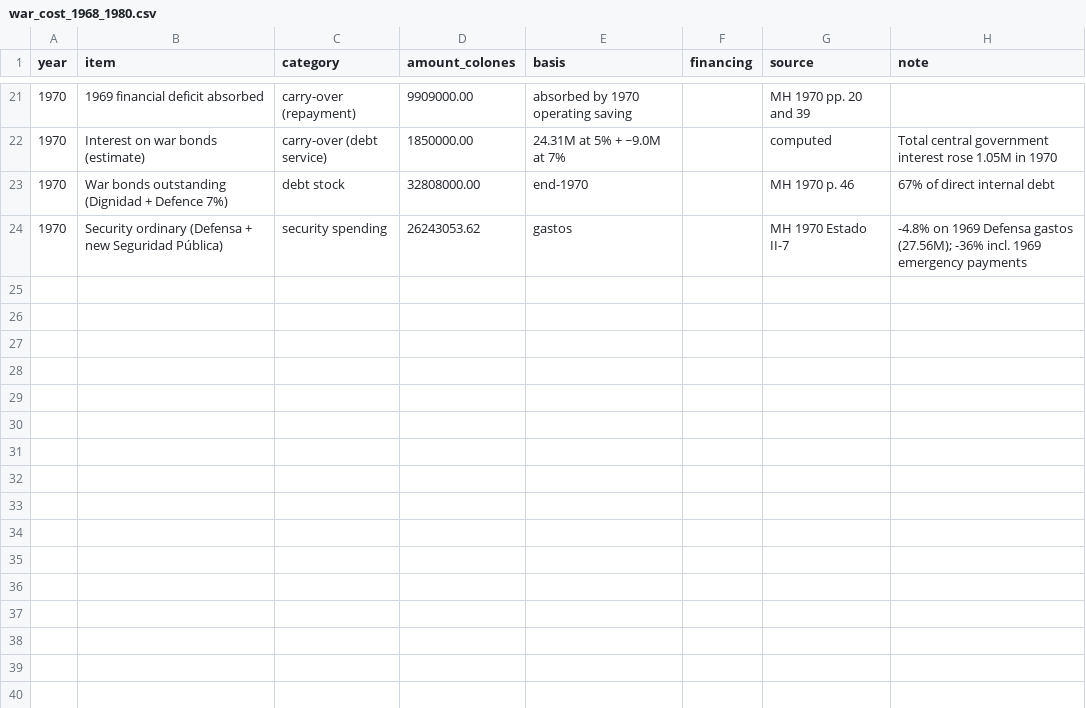
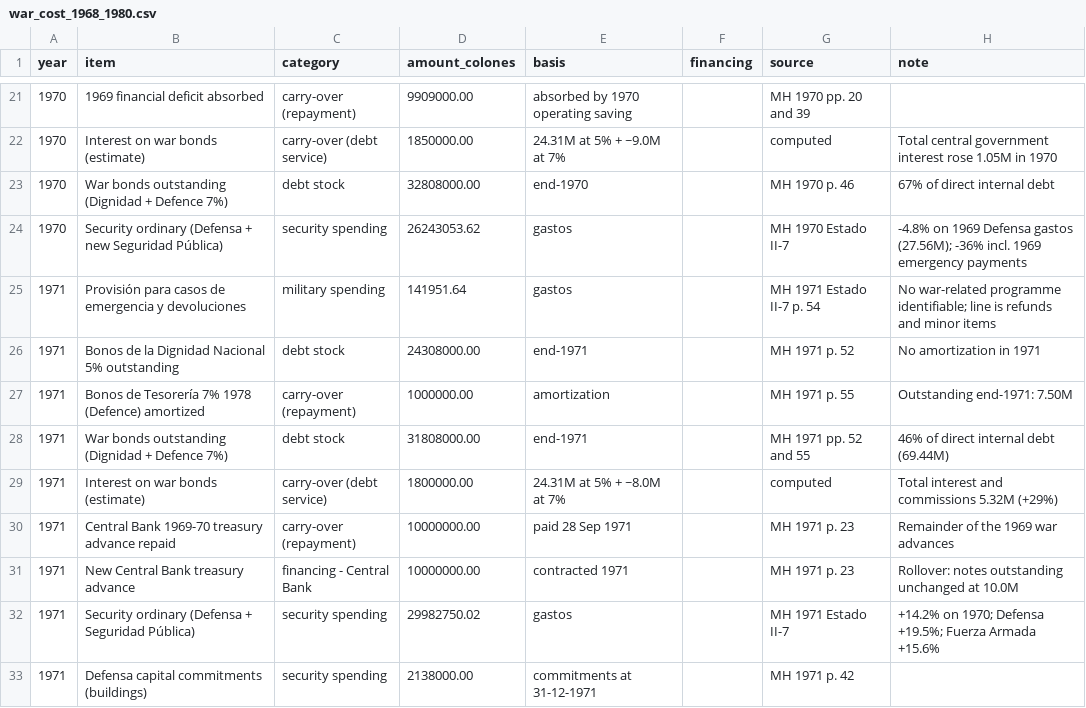
Before and after one commit to chepito61/El-Salvador-s-Political-Economy-of-Fiscal-Policy-1953-1980, a CSV file: War and Security Data/war_cost_1968_1980.csv, drawn as a sheet; only a part is shown, gaps mark what is left out; the diff names each change by its address in the sheet, - before the commit and + after, or states it on an @@ line.

```diff
--- a/War and Security Data/war_cost_1968_1980.csv
+++ b/War and Security Data/war_cost_1968_1980.csv
+row 25: 1971 | Provisión para casos de emergencia y devoluciones | military spending | 141951.64 | gastos |  | MH 1971 Estado II-7 p. 54 | No war-related programme identifiable; line is refunds and minor items
+row 26: 1971 | Bonos de la Dignidad Nacional 5% outstanding | debt stock | 24308000.00 | end-1971 |  | MH 1971 p. 52 | No amortization in 1971
+row 27: 1971 | Bonos de Tesorería 7% 1978 (Defence) amortized | carry-over (repayment) | 1000000.00 | amortization |  | MH 1971 p. 55 | Outstanding end-1971: 7.50M
+row 28: 1971 | War bonds outstanding (Dignidad + Defence 7%) | debt stock | 31808000.00 | end-1971 |  | MH 1971 pp. 52 and 55 | 46% of direct internal debt (69.44M)
+row 29: 1971 | Interest on war bonds (estimate) | carry-over (debt service) | 1800000.00 | 24.31M at 5% + ~8.0M at 7% |  | computed | Total interest and commissions 5.32M (+29%)
+row 30: 1971 | Central Bank 1969-70 treasury advance repaid | carry-over (repayment) | 10000000.00 | paid 28 Sep 1971 |  | MH 1971 p. 23 | Remainder of the 1969 war advances
+row 31: 1971 | New Central Bank treasury advance | financing - Central Bank | 10000000.00 | contracted 1971 |  | MH 1971 p. 23 | Rollover: notes outstanding unchanged at 10.0M
+row 32: 1971 | Security ordinary (Defensa + Seguridad Pública) | security spending | 29982750.02 | gastos |  | MH 1971 Estado II-7 | +14.2% on 1970; Defensa +19.5%; Fuerza Armada +15.6%
+row 33: 1971 | Defensa capital commitments (buildings) | security spending | 2138000.00 | commitments at 31-12-1971 |  | MH 1971 p. 42
```
Also changed, not shown: Loans and Investment/loan_financed_projects_1955_1979.csv, Spending Data/pillars_1961_1979.csv, 5 other files.
